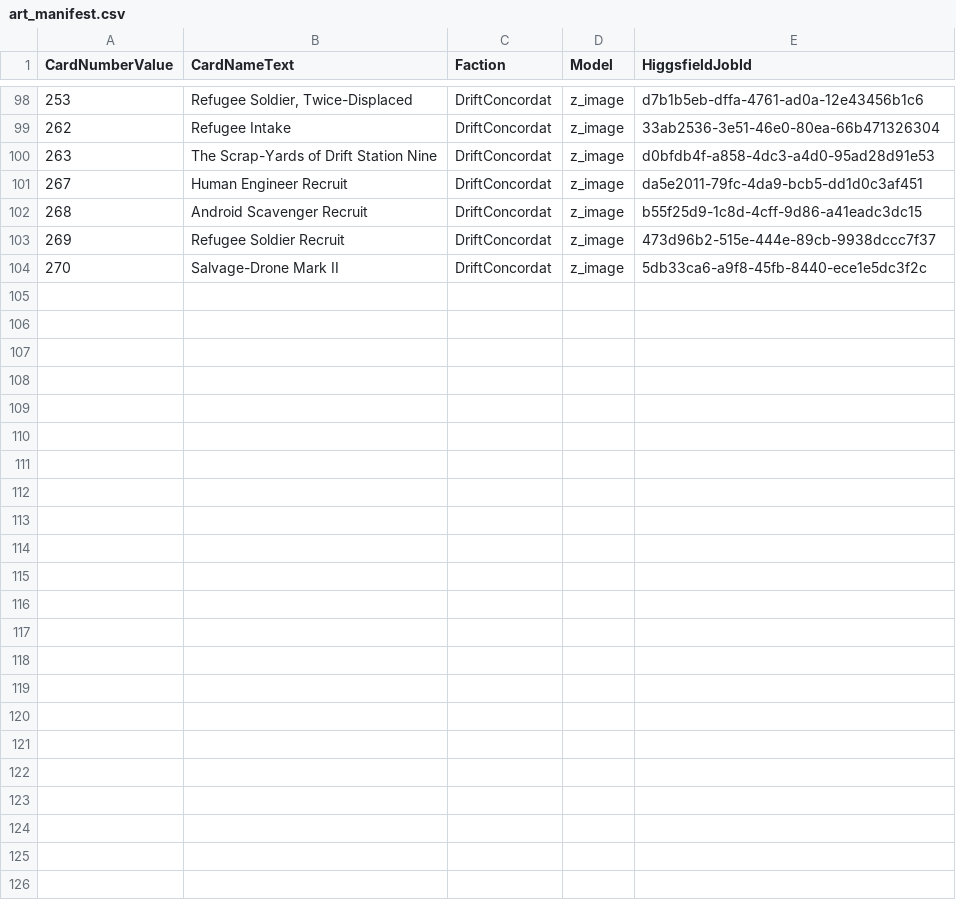
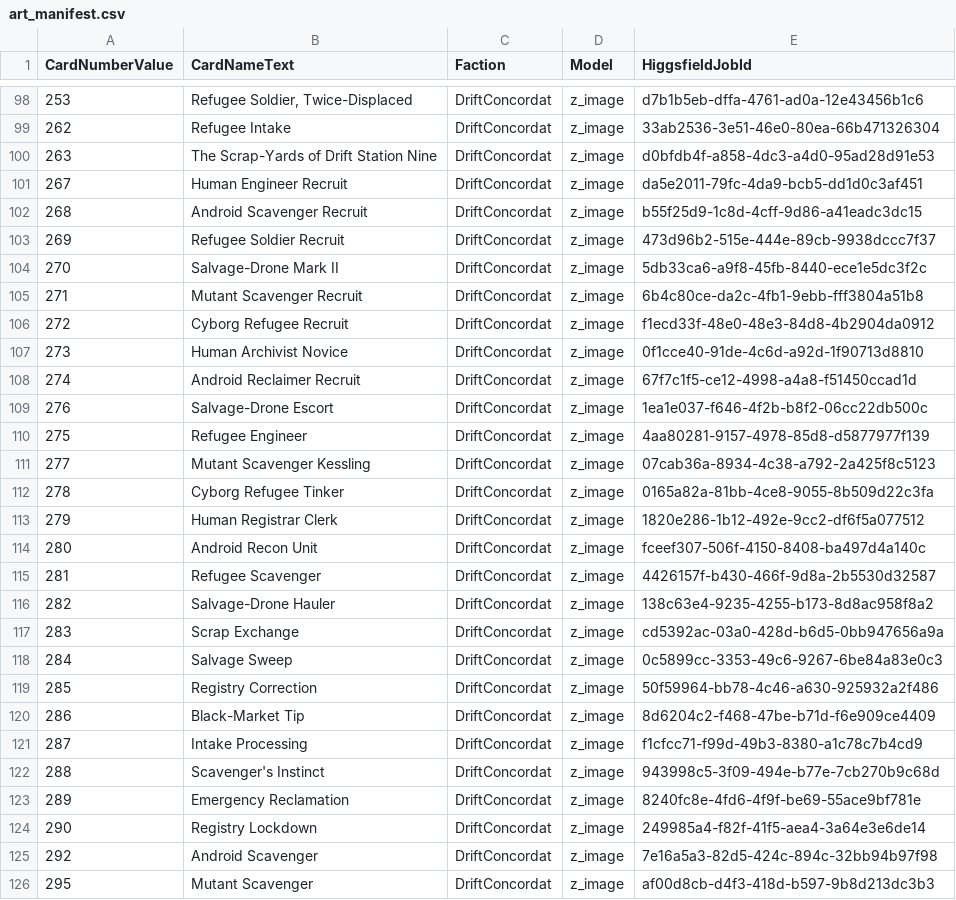
Before and after one commit to MTGD-Trident/Trident-Sandbox, a CSV file: art/art_manifest.csv, drawn as a sheet; only a part is shown, gaps mark what is left out; the diff names each change by its address in the sheet, - before the commit and + after, or states it on an @@ line.

```diff
--- a/art/art_manifest.csv
+++ b/art/art_manifest.csv
+row 105: 271 | Mutant Scavenger Recruit | DriftConcordat | z_image | 6b4c80ce-da2c-4fb1-9ebb-fff3804a51b8
+row 106: 272 | Cyborg Refugee Recruit | DriftConcordat | z_image | f1ecd33f-48e0-48e3-84d8-4b2904da0912
+row 107: 273 | Human Archivist Novice | DriftConcordat | z_image | 0f1cce40-91de-4c6d-a92d-1f90713d8810
+row 108: 274 | Android Reclaimer Recruit | DriftConcordat | z_image | 67f7c1f5-ce12-4998-a4a8-f51450ccad1d
+row 109: 276 | Salvage-Drone Escort | DriftConcordat | z_image | 1ea1e037-f646-4f2b-b8f2-06cc22db500c
+row 110: 275 | Refugee Engineer | DriftConcordat | z_image | 4aa80281-9157-4978-85d8-d5877977f139
+row 111: 277 | Mutant Scavenger Kessling | DriftConcordat | z_image | 07cab36a-8934-4c38-a792-2a425f8c5123
+row 112: 278 | Cyborg Refugee Tinker | DriftConcordat | z_image | 0165a82a-81bb-4ce8-9055-8b509d22c3fa
+row 113: 279 | Human Registrar Clerk | DriftConcordat | z_image | 1820e286-1b12-492e-9cc2-df6f5a077512
+row 114: 280 | Android Recon Unit | DriftConcordat | z_image | fceef307-506f-4150-8408-ba497d4a140c
+row 115: 281 | Refugee Scavenger | DriftConcordat | z_image | 4426157f-b430-466f-9d8a-2b5530d32587
+row 116: 282 | Salvage-Drone Hauler | DriftConcordat | z_image | 138c63e4-9235-4255-b173-8d8ac958f8a2
+row 117: 283 | Scrap Exchange | DriftConcordat | z_image | cd5392ac-03a0-428d-b6d5-0bb947656a9a
+row 118: 284 | Salvage Sweep | DriftConcordat | z_image | 0c5899cc-3353-49c6-9267-6be84a83e0c3
+row 119: 285 | Registry Correction | DriftConcordat | z_image | 50f59964-bb78-4c46-a630-925932a2f486
+row 120: 286 | Black-Market Tip | DriftConcordat | z_image | 8d6204c2-f468-47be-b71d-f6e909ce4409
+row 121: 287 | Intake Processing | DriftConcordat | z_image | f1cfcc71-f99d-49b3-8380-a1c78c7b4cd9
+row 122: 288 | Scavenger's Instinct | DriftConcordat | z_image | 943998c5-3f09-494e-b77e-7cb270b9c68d
+row 123: 289 | Emergency Reclamation | DriftConcordat | z_image | 8240fc8e-4fd6-4f9f-be69-55ace9bf781e
+row 124: 290 | Registry Lockdown | DriftConcordat | z_image | 249985a4-f82f-41f5-aea4-3a64e3e6de14
+row 125: 292 | Android Scavenger | DriftConcordat | z_image | 7e16a5a3-82d5-424c-894c-32bb94b97f98
+row 126: 295 | Mutant Scavenger | DriftConcordat | z_image | af00d8cb-d4f3-418d-b597-9b8d213dc3b3
```
Also changed, not shown: art/art_completed.csv.
